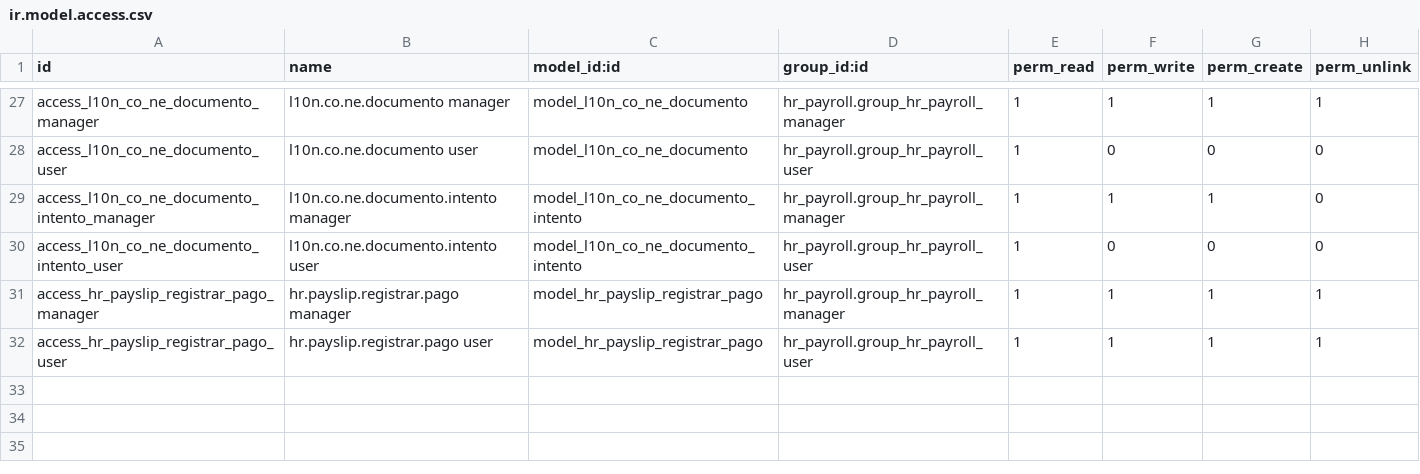
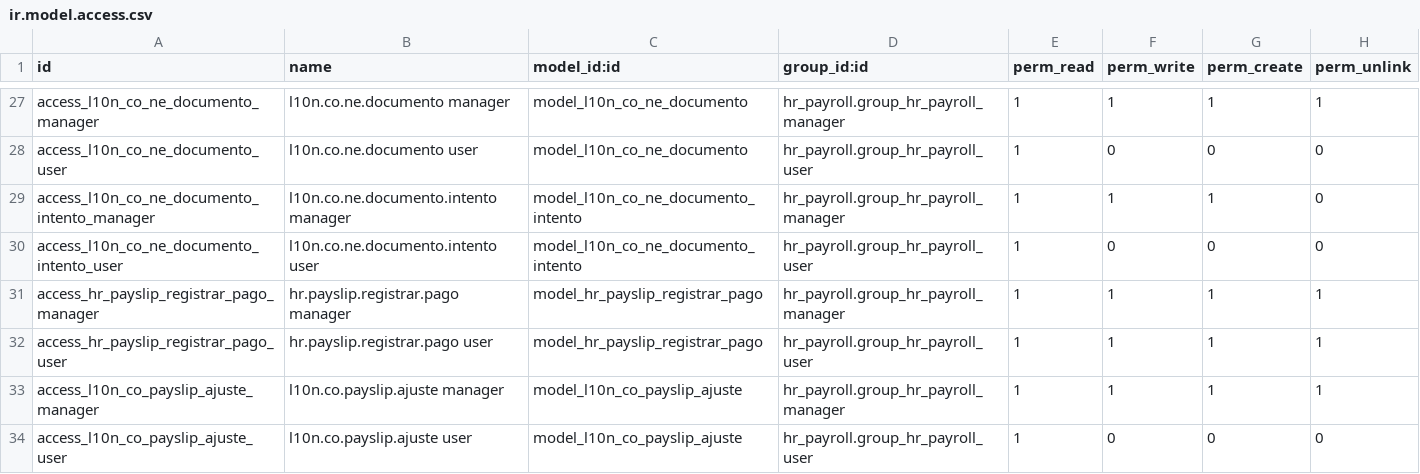
Before and after one commit to davidhdzara/insotech_payroll, a CSV file: l10n_co_nomina_electronica/security/ir.model.access.csv, drawn as a sheet; only a part is shown, gaps mark what is left out.

Commit message:
E11 pieza 2b (.288, doc 71c): ajuste de la empresa a un concepto del recibo, aplicado dentro del calculo
Modelo l10n.co.payslip.ajuste (recibo, regla, cantidad, porcentaje, importe ajustados; sugerido, sugerido al ajustar, estado, motivo, usuario, fecha),
unico por regla y recibo. Gancho en hr.salary.rule._compute_rule: si el recibo tiene un ajuste para una regla ajustable devuelve la tupla ajustada en
vez de la sugerida; el bucle nativo (hr_payroll/models/hr_payslip.py:944-1018) arrastra el resultado a neto, bases, retencion e IBC, asi que el ajuste
sobrevive a compute_sheet, a Calcular hoja, al refresco y al recalculo por novedad (a diferencia de edited). Al terminar compute_sheet cada ajuste
guarda lo sugerido, avisa en el chatter si el sugerido cambio (se conserva lo ajustado) y se borra solo si quedo igual al sugerido.
Bloqueo: recibo que no este en borrador o en espera, o con documento DIAN sent, uncertain o accepted. Solo el gerente de nomina crea, cambia y borra;
el usuario lee; reglas de registro por compania, oficial y administrador como el documento mensual. Rastro en el chatter con regla, sugerido,
anterior, nuevo y usuario. Sin vista (la pieza 3 trae las filas). La salud asumida por la empresa (6b) sigue en diseno.
Pruebas (14): base sin ajustes identica al nativo en las 4 estructuras, valor exacto, cascada contra un calculo manual equivalente, supervivencia al
recalculo, avisos, bloqueos, permisos, rechazos, copia, chatter, aislamiento por compania y unicidad. Version 18.0.3.0.288.

```diff
--- a/l10n_co_nomina_electronica/security/ir.model.access.csv
+++ b/l10n_co_nomina_electronica/security/ir.model.access.csv
@@ -32 +32,3 @@ access_hr_payslip_registrar_pago_manager,hr.payslip.registrar.pago manager,model
 access_hr_payslip_registrar_pago_user,hr.payslip.registrar.pago user,model_hr_payslip_registrar_pago,hr_payroll.group_hr_payroll_user,1,1,1,1
+access_l10n_co_payslip_ajuste_manager,l10n.co.payslip.ajuste manager,model_l10n_co_payslip_ajuste,hr_payroll.group_hr_payroll_manager,1,1,1,1
+access_l10n_co_payslip_ajuste_user,l10n.co.payslip.ajuste user,model_l10n_co_payslip_ajuste,hr_payroll.group_hr_payroll_user,1,0,0,0
```
Also changed, not shown: 8 other files.
